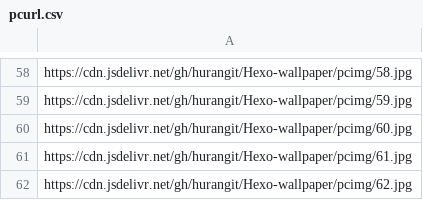
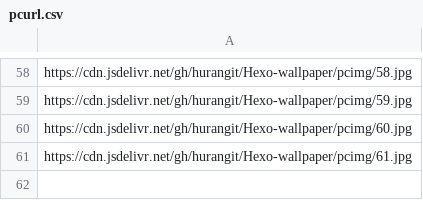
Before and after one commit to hurangit/vercel-img, a CSV file: pcurl.csv, drawn as a sheet; only a part is shown, gaps mark what is left out.

Commit message:
Update pcurl.csv

```diff
--- a/pcurl.csv
+++ b/pcurl.csv
@@ -61,2 +61 @@ https://cdn.jsdelivr.net/gh/hurangit/Hexo-wallpaper/pcimg/60.jpg
 https://cdn.jsdelivr.net/gh/hurangit/Hexo-wallpaper/pcimg/61.jpg
-https://cdn.jsdelivr.net/gh/hurangit/Hexo-wallpaper/pcimg/62.jpg
```
